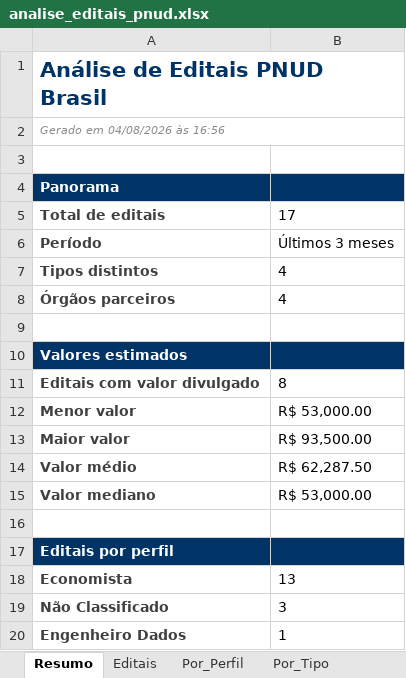
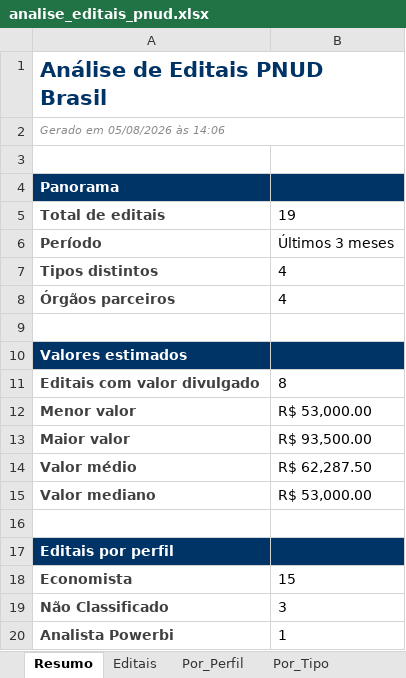
Before and after one commit to jorgel-mendes/analise-editais, an Excel workbook: analise_editais_pnud.xlsx, sheet Resumo, drawn as a sheet; values as stored, in another font and other column widths than the file's, no borders; the diff names each change by its address in the sheet, - before the commit and + after, or states it on an @@ line.

```diff
--- a/analise_editais_pnud.xlsx (sheet Resumo)
+++ b/analise_editais_pnud.xlsx (sheet Resumo)
-A2: Gerado em 04/08/2026 às 16:56
+A2: Gerado em 05/08/2026 às 14:06
-B5: 17
+B5: 19
-B18: 13
+B18: 15
-A20: Engenheiro Dados
+A20: Analista Powerbi
```
Also changed, not shown: sheet Editais, sheet Perfis, sheet Por_Area, sheet Por_Orgao, sheet Por_Perfil, sheet Por_Tipo, 6 other files.
